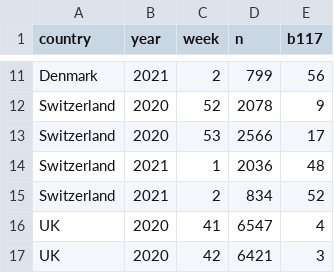
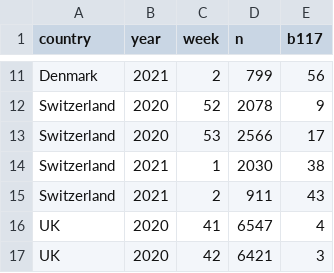
Before and after one commit to covid-19-Re/variantPlot, a CSV file: data/data_comparison.csv, drawn as a sheet; only a part is shown, gaps mark what is left out.

Commit message:
Update data_comparison.csv

```diff
--- a/data/data_comparison.csv
+++ b/data/data_comparison.csv
@@ -13,4 +13,4 @@ Switzerland,2020,52,2078,9
 Switzerland,2020,53,2566,17
-Switzerland,2021,1,2036,48
-Switzerland,2021,2,834,52
+Switzerland,2021,1,2030,38
+Switzerland,2021,2,911,43
 UK,2020,41,6547,4
```
